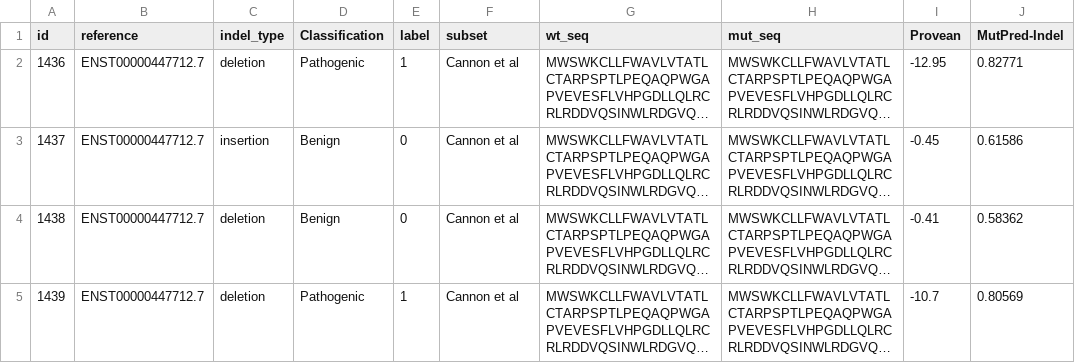
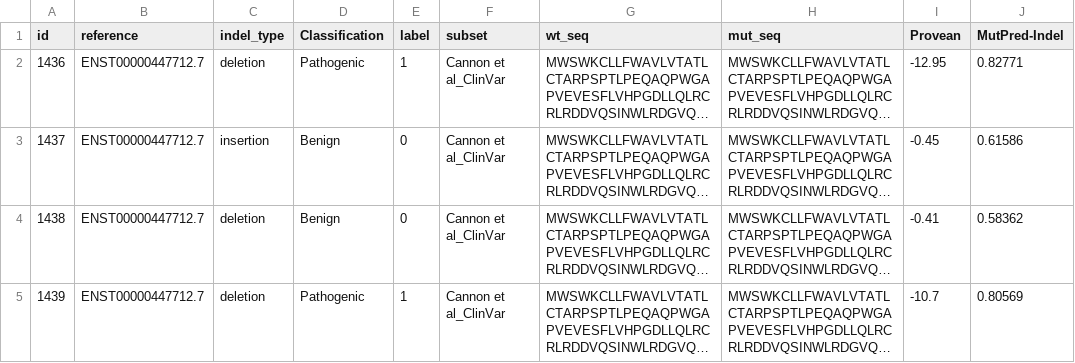
Before and after one commit to OriolGraCar/IndeLLM, a CSV file: Examples/FGFR1_example.csv, drawn as a sheet; long unchanged cells end in …; the diff names each change by its address in the sheet, - before the commit and + after, or states it on an @@ line.

Commit message:
small update to example csv

```diff
--- a/Examples/FGFR1_example.csv
+++ b/Examples/FGFR1_example.csv
-F2:F5 (subset): Cannon et al
+F2:F5 (subset): Cannon et al_ClinVar
```
